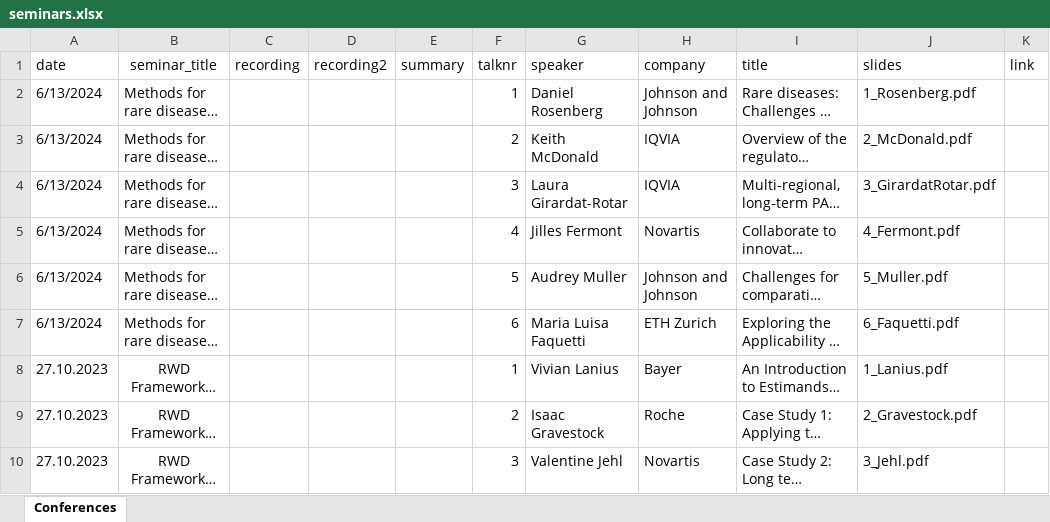
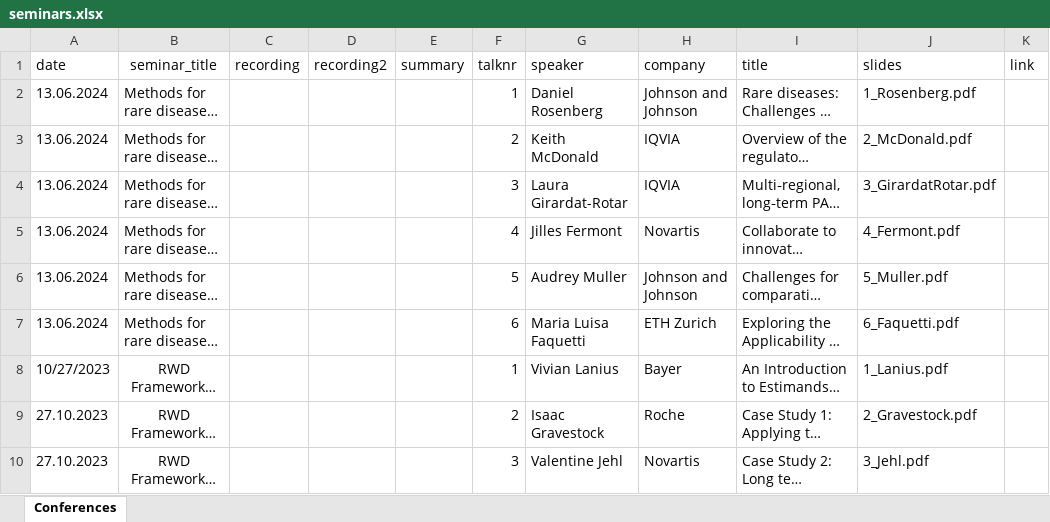
Before and after one commit to BaselEpiSeminar/home, an Excel workbook: data/seminars.xlsx, sheet Conferences, drawn as a sheet; only a part is shown; long unchanged cells end in …; values as stored, in another font and other column widths than the file's, no borders; charts and pictures not drawn; the diff names each change by its address in the sheet, - before the commit and + after, or states it on an @@ line.

Commit message:
Update past event page with recent seminar

```diff
--- a/data/seminars.xlsx (sheet Conferences)
+++ b/data/seminars.xlsx (sheet Conferences)
-A2:A7 (date): 6/13/2024
+A2:A7 (date): 13.06.2024
-A8 (date): 27.10.2023
+A8 (date): 10/27/2023
```
Also changed, not shown: charts or pictures.
